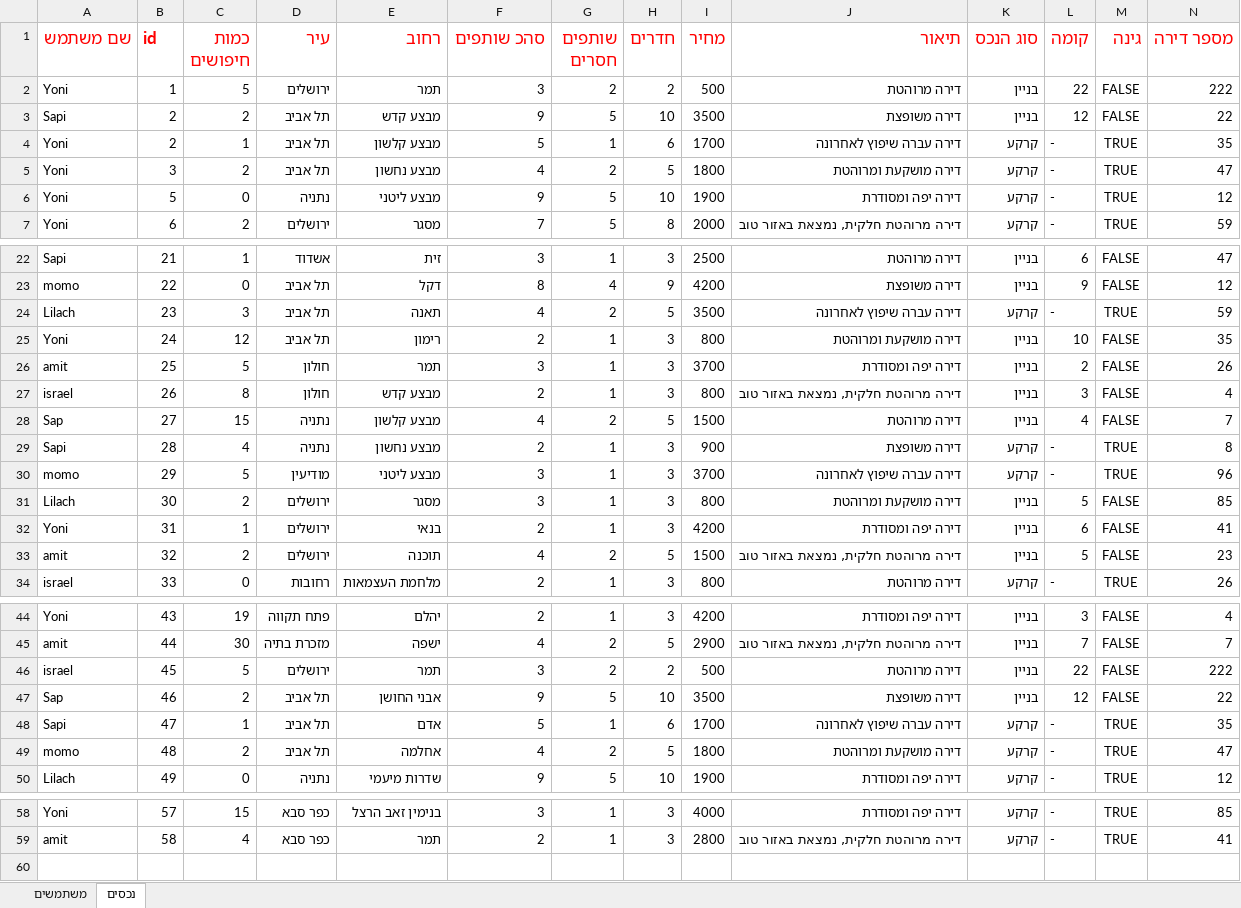
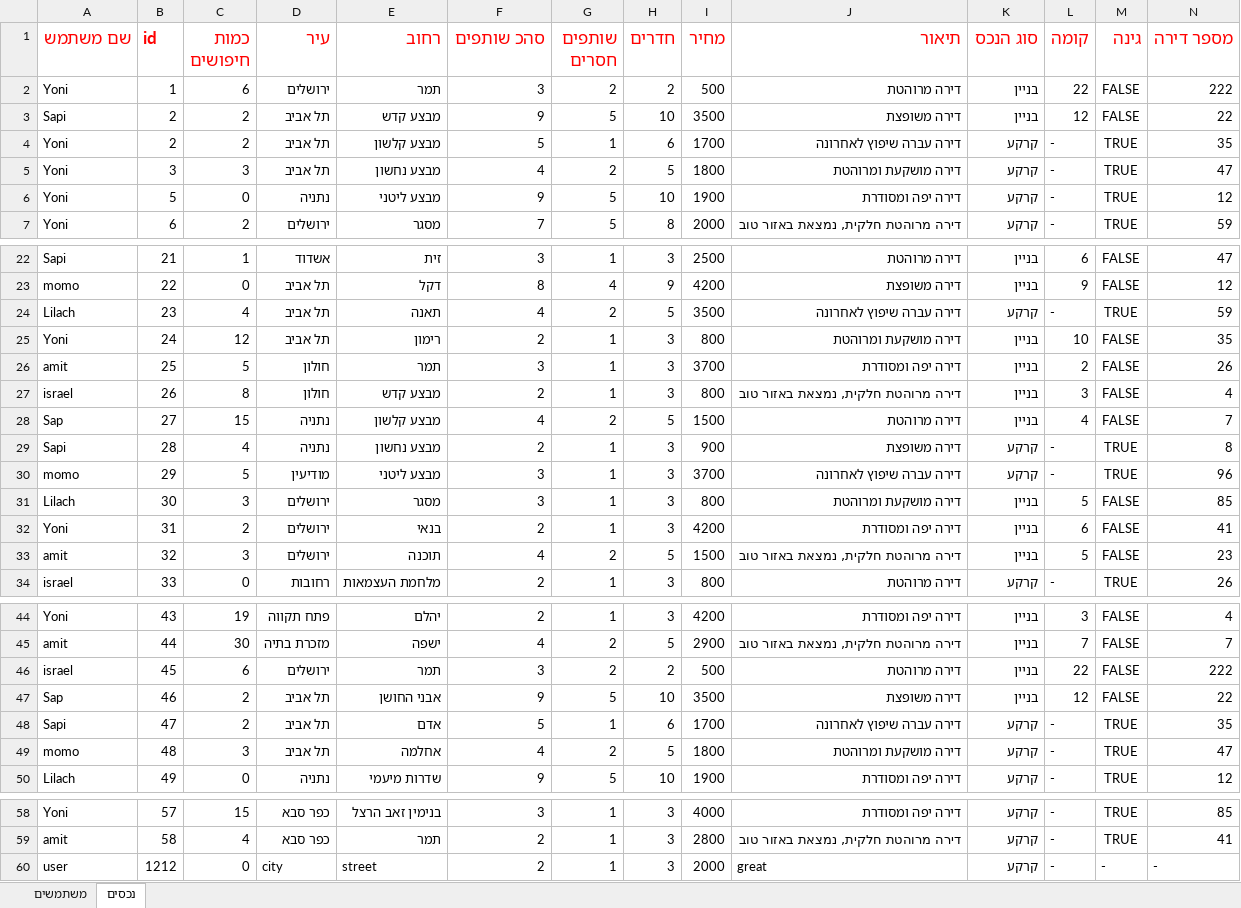
Before and after one commit to yonisho52/ALYS-JavaSwing, an Excel workbook: DataBase.xlsx, sheet נכסים, drawn as a sheet; only a part is shown, gaps mark what is left out; values as stored, in another font and other column widths than the file's, no borders; rows hold the shown columns only; the diff names each change by its address in the sheet, - before the commit and + after, or states it on an @@ line.

```diff
--- a/DataBase.xlsx (sheet נכסים)
+++ b/DataBase.xlsx (sheet נכסים)
-C2 (כמות חיפושים): 5
+C2 (כמות חיפושים): 6
-C4 (כמות חיפושים): 1
+C4 (כמות חיפושים): 2
-C5 (כמות חיפושים): 2
+C5 (כמות חיפושים): 3
-C24 (כמות חיפושים): 3
+C24 (כמות חיפושים): 4
-C31 (כמות חיפושים): 2
+C31 (כמות חיפושים): 3
-C32 (כמות חיפושים): 1
+C32 (כמות חיפושים): 2
-C33 (כמות חיפושים): 2
+C33 (כמות חיפושים): 3
-C46 (כמות חיפושים): 5
+C46 (כמות חיפושים): 6
-C48 (כמות חיפושים): 1
+C48 (כמות חיפושים): 2
-C49 (כמות חיפושים): 2
+C49 (כמות חיפושים): 3
+row 60: user | 1212 | 0 | city | street | 2 | 1 | 3 | 2000 | great | קרקע | - | - | -
```
Also changed, not shown: 13 other files.
